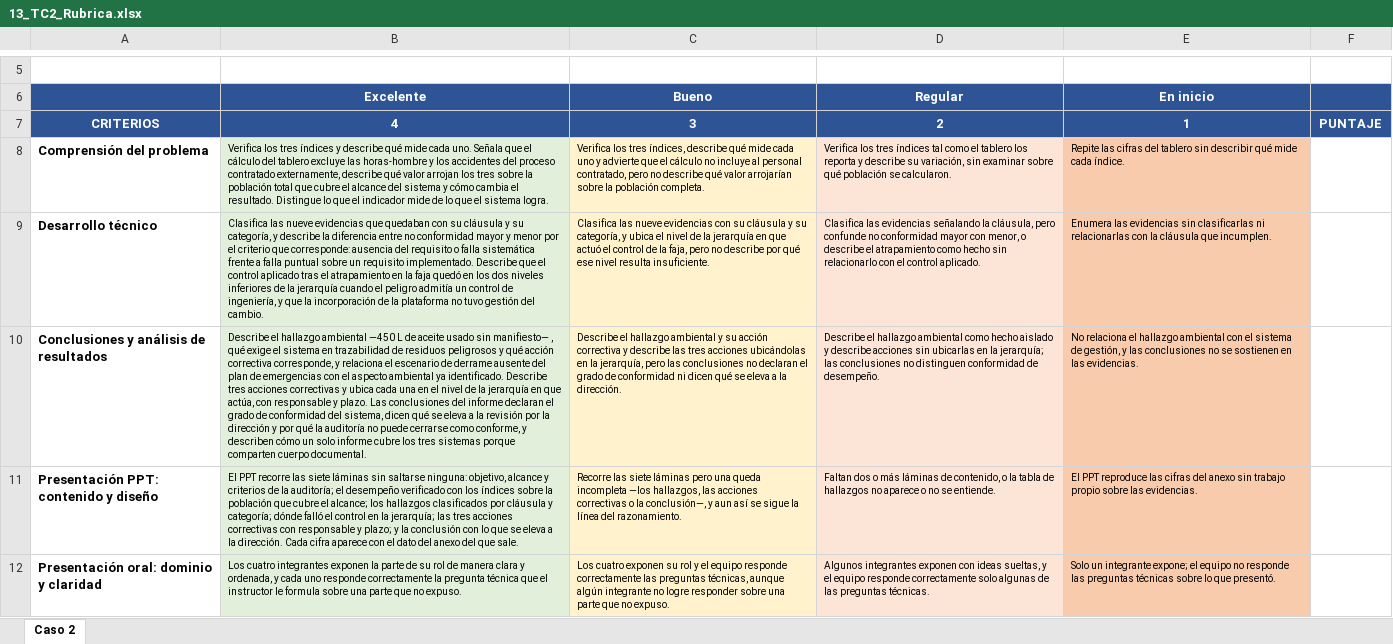
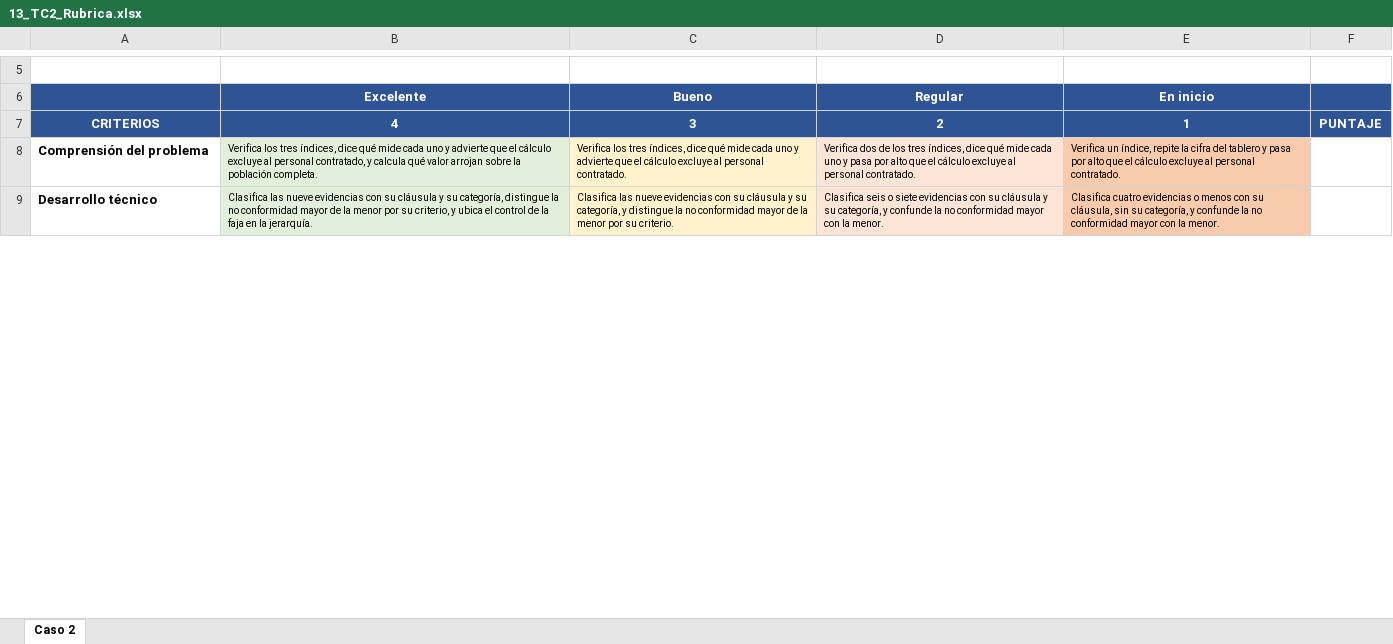
Before and after one commit to walcocer1982/diseno-ppt-cetemin, an Excel workbook: 03_Entregables-diseño/SI - Ciclo II/1 - SI-SGCSSMA - Sistema de gestión de calidad, seguridad, salud y medio ambiente/Instrumentos de evaluación/TC2/13_TC2_Rubrica.xlsx, sheet Caso 2, drawn as a sheet; only a part is shown, gaps mark what is left out; values as stored, in another font and other column widths than the file's, no borders; removed rows and columns are numbered as before the commit, all else as after; the diff covers the shown part only; the diff names each change by its address in the sheet, - before the commit and + after, or states it on an @@ line.

```diff
--- a/03_Entregables-diseño/SI - Ciclo II/1 - SI-SGCSSMA - Sistema de gestión de calidad, seguridad, salud y medio ambiente/Instrumentos de evaluación/TC2/13_TC2_Rubrica.xlsx (sheet Caso 2)
+++ b/03_Entregables-diseño/SI - Ciclo II/1 - SI-SGCSSMA - Sistema de gestión de calidad, seguridad, salud y medio ambiente/Instrumentos de evaluación/TC2/13_TC2_Rubrica.xlsx (sheet Caso 2)
-B8: …los tres índices y describe qué mide cada uno. Señala que el cálculo del tablero excluye las horas-hombre y los accidentes del proceso contratado externamente, describe qué valor arrojan los tres sobre la población total que cubre el alcance del sistema y cómo cambia el resultado. Distingue lo que el indicador mide de lo que el sistema logra.
+B8: …los tres índices, dice qué mide cada uno y advierte que el cálculo excluye al personal contratado, y calcula qué valor arrojan sobre la población completa.
-C8: …tres índices, describe qué mide cada uno y advierte que el cálculo no incluye al personal contratado, pero no describe qué valor arrojarían sobre la población completa.
+C8: …tres índices, dice qué mide cada uno y advierte que el cálculo excluye al personal contratado.
-D8: Verifica los tres índices tal como el tablero los reporta y describe su variación, sin examinar sobre qué población se calcularon.
+D8: Verifica dos de los tres índices, dice qué mide cada uno y pasa por alto que el cálculo excluye al personal contratado.
-E8: Repite las cifras del tablero sin describir qué mide cada índice.
+E8: Verifica un índice, repite la cifra del tablero y pasa por alto que el cálculo excluye al personal contratado.
-B9: …nueve evidencias que quedaban con su cláusula y su categoría, y describe la diferencia entre no conformidad mayor y menor por el criterio que corresponde: ausencia del requisito o falla sistemática frente a falla puntual sobre un requisito implementado. Describe que el control aplicado tras el atrapamiento en la faja quedó en los dos niveles inferiores de la jerarquía cuando el peligro admitía un control de ingeniería, y que la incorporación de la plataforma no tuvo gestión del cambio.
+B9: …nueve evidencias con su cláusula y su categoría, distingue la no conformidad mayor de la menor por su criterio, y ubica el control de la faja en la jerarquía.
-C9: …categoría, y ubica el nivel de la jerarquía en que actuó el control de la faja, pero no describe por qué ese nivel resulta insuficiente.
+C9: …categoría, y distingue la no conformidad mayor de la menor por su criterio.
-D9: Clasifica las evidencias señalando la cláusula, pero confunde no conformidad mayor con menor, o describe el atrapamiento como hecho sin relacionarlo con el control aplicado.
+D9: Clasifica seis o siete evidencias con su cláusula y su categoría, y confunde la no conformidad mayor con la menor.
-E9: Enumera las evidencias sin clasificarlas ni relacionarlas con la cláusula que incumplen.
+E9: Clasifica cuatro evidencias o menos con su cláusula, sin su categoría, y confunde la no conformidad mayor con la menor.
-row 10: Conclusiones y análisis de resultados | Describe el hallazgo ambiental —450 L de aceite usado sin manifiesto— , qué exige el sistema en trazabilidad de residuos peligrosos y qué acción correctiva corresponde, y relaciona el escenario de derrame ausente del plan de emergencias con el aspecto ambiental ya identificado. Describe tres acciones correctivas y ubica cada una en el nivel de la jerarquía en que actúa, con responsable y plazo. Las conclusiones del informe declaran el grado de conformidad del sistema, dicen qué se eleva a la revisión por la dirección y por qué la auditoría no puede cerrarse como conforme, y describen cómo un solo informe cubre los tres sistemas porque comparten cuerpo documental. | Describe el hallazgo ambiental y su acción correctiva y describe las tres acciones ubicándolas en la jerarquía, pero las conclusiones no declaran el grado de conformidad ni dicen qué se eleva a la dirección. | Describe el hallazgo ambiental como hecho aislado y describe acciones sin ubicarlas en la jerarquía; las conclusiones no distinguen conformidad de desempeño. | No relaciona el hallazgo ambiental con el sistema de gestión, y las conclusiones no se sostienen en las evidencias.
-row 11: Presentación PPT: contenido y diseño | El PPT recorre las siete láminas sin saltarse ninguna: objetivo, alcance y criterios de la auditoría; el desempeño verificado con los índices sobre la población que cubre el alcance; los hallazgos clasificados por cláusula y categoría; dónde falló el control en la jerarquía; las tres acciones correctivas con responsable y plazo; y la conclusión con lo que se eleva a la dirección. Cada cifra aparece con el dato del anexo del que sale. | Recorre las siete láminas pero una queda incompleta —los hallazgos, las acciones correctivas o la conclusión—, y aun así se sigue la línea del razonamiento. | Faltan dos o más láminas de contenido, o la tabla de hallazgos no aparece o no se entiende. | El PPT reproduce las cifras del anexo sin trabajo propio sobre las evidencias.
-row 12: Presentación oral: dominio y claridad | Los cuatro integrantes exponen la parte de su rol de manera clara y ordenada, y cada uno responde correctamente la pregunta técnica que el instructor le formula sobre una parte que no expuso. | Los cuatro exponen su rol y el equipo responde correctamente las preguntas técnicas, aunque algún integrante no logre responder sobre una parte que no expuso. | Algunos integrantes exponen con ideas sueltas, y el equipo responde correctamente solo algunas de las preguntas técnicas. | Solo un integrante expone; el equipo no responde las preguntas técnicas sobre lo que presentó.
```
Also changed, not shown: 3 added rows and 4 edited cells elsewhere in this sheet, 03_Entregables-diseño/SI - Ciclo II/1 - SI-SGCSSMA - Sistema de gestión de calidad, seguridad, salud y medio ambiente/03_Matriz-de-distribucion.xlsx, 03_Entregables-diseño/SI - Ciclo II/1 - SI-SGCSSMA - Sistema de gestión de calidad, seguridad, salud y medio ambiente/Instrumentos de evaluación/16_Lista-de-cotejo.xlsx, 12 other files.
